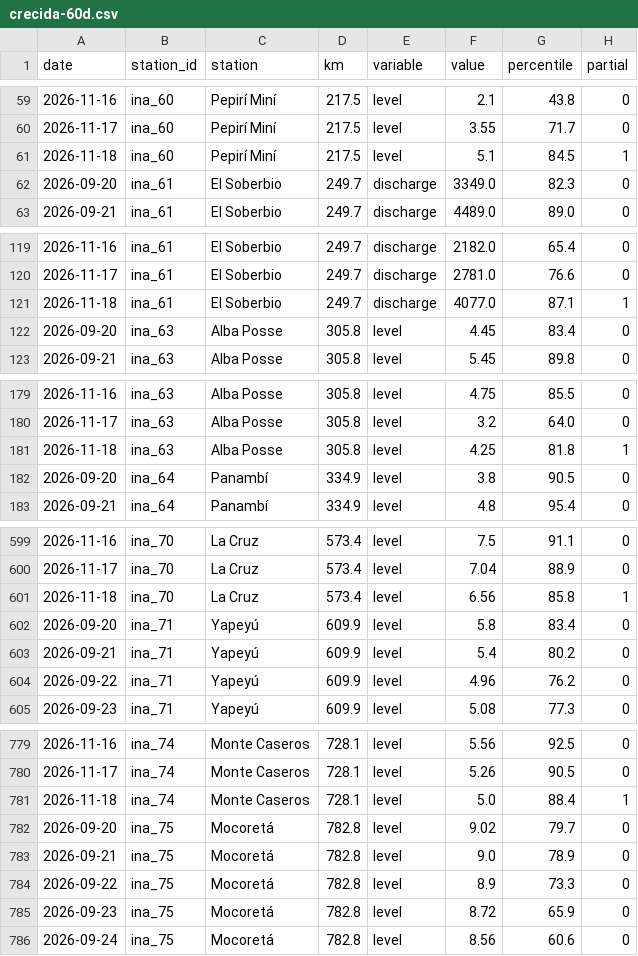
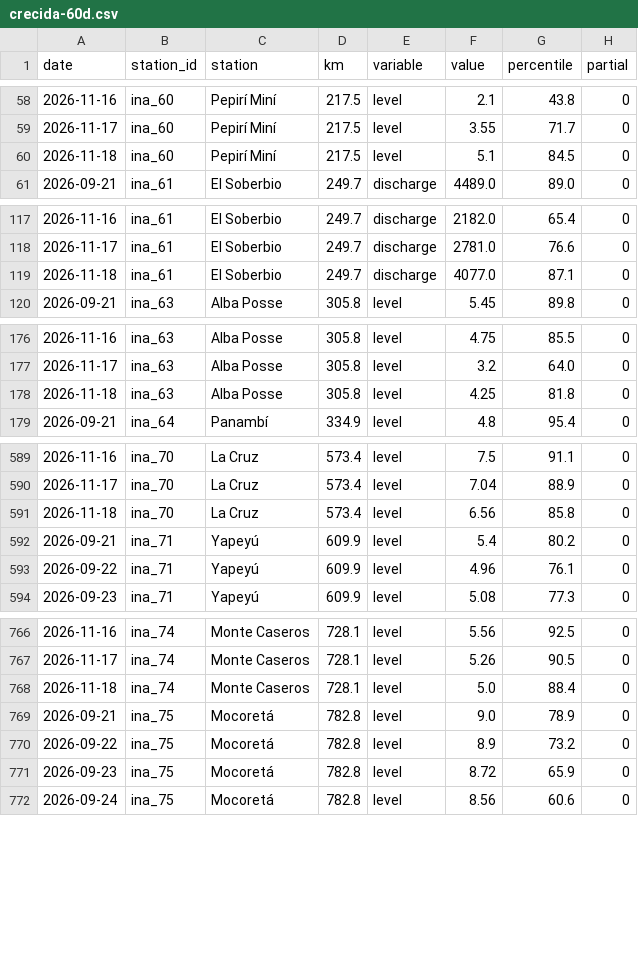
Before and after one commit to sebastian-reolon/clima-uy, a CSV file: data/rio/crecida-60d.csv, drawn as a sheet; only a part is shown, gaps mark what is left out; the diff covers the shown part only.

```diff
--- a/data/rio/crecida-60d.csv
+++ b/data/rio/crecida-60d.csv
@@ -60,4 +59,3 @@ date,station_id,station,km,variable,value,percentile,partial
 2026-11-17,ina_60,Pepirí Miní,217.5,level,3.55,71.7,0
-2026-11-18,ina_60,Pepirí Miní,217.5,level,5.1,84.5,1
-2026-09-20,ina_61,El Soberbio,249.7,discharge,3349.0,82.3,0
+2026-11-18,ina_60,Pepirí Miní,217.5,level,5.1,84.5,0
 2026-09-21,ina_61,El Soberbio,249.7,discharge,4489.0,89.0,0
@@ -120,4 +118,3 @@ date,station_id,station,km,variable,value,percentile,partial
 2026-11-17,ina_61,El Soberbio,249.7,discharge,2781.0,76.6,0
-2026-11-18,ina_61,El Soberbio,249.7,discharge,4077.0,87.1,1
-2026-09-20,ina_63,Alba Posse,305.8,level,4.45,83.4,0
+2026-11-18,ina_61,El Soberbio,249.7,discharge,4077.0,87.1,0
 2026-09-21,ina_63,Alba Posse,305.8,level,5.45,89.8,0
@@ -180,4 +177,3 @@ date,station_id,station,km,variable,value,percentile,partial
 2026-11-17,ina_63,Alba Posse,305.8,level,3.2,64.0,0
-2026-11-18,ina_63,Alba Posse,305.8,level,4.25,81.8,1
-2026-09-20,ina_64,Panambí,334.9,level,3.8,90.5,0
+2026-11-18,ina_63,Alba Posse,305.8,level,4.25,81.8,0
 2026-09-21,ina_64,Panambí,334.9,level,4.8,95.4,0
@@ -600,6 +590,5 @@ date,station_id,station,km,variable,value,percentile,partial
 2026-11-17,ina_70,La Cruz,573.4,level,7.04,88.9,0
-2026-11-18,ina_70,La Cruz,573.4,level,6.56,85.8,1
-2026-09-20,ina_71,Yapeyú,609.9,level,5.8,83.4,0
+2026-11-18,ina_70,La Cruz,573.4,level,6.56,85.8,0
 2026-09-21,ina_71,Yapeyú,609.9,level,5.4,80.2,0
-2026-09-22,ina_71,Yapeyú,609.9,level,4.96,76.2,0
+2026-09-22,ina_71,Yapeyú,609.9,level,4.96,76.1,0
 2026-09-23,ina_71,Yapeyú,609.9,level,5.08,77.3,0
@@ -780,6 +767,5 @@ date,station_id,station,km,variable,value,percentile,partial
 2026-11-17,ina_74,Monte Caseros,728.1,level,5.26,90.5,0
-2026-11-18,ina_74,Monte Caseros,728.1,level,5.0,88.4,1
-2026-09-20,ina_75,Mocoretá,782.8,level,9.02,79.7,0
+2026-11-18,ina_74,Monte Caseros,728.1,level,5.0,88.4,0
 2026-09-21,ina_75,Mocoretá,782.8,level,9.0,78.9,0
-2026-09-22,ina_75,Mocoretá,782.8,level,8.9,73.3,0
+2026-09-22,ina_75,Mocoretá,782.8,level,8.9,73.2,0
 2026-09-23,ina_75,Mocoretá,782.8,level,8.72,65.9,0
```
Also changed, not shown: 15 removed rows and 33 edited cells elsewhere in this file, 15 other files.
